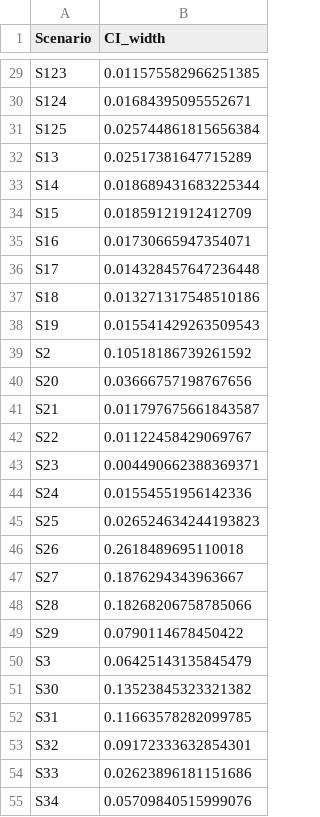
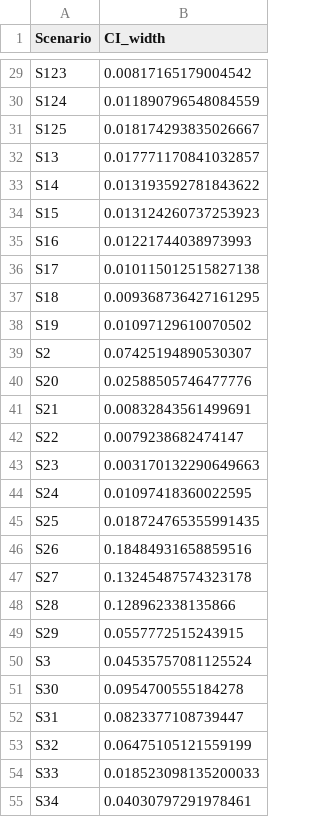
Before and after one commit to n4m3name/CSC446-Simulation, a CSV file: LOB/data/analysis/avg_spread_CI_widths_by_scenario.csv, drawn as a sheet; only a part is shown, gaps mark what is left out; the diff covers the shown part only; the diff names each change by its address in the sheet, - before the commit and + after, or states it on an @@ line.

```diff
--- a/LOB/data/analysis/avg_spread_CI_widths_by_scenario.csv
+++ b/LOB/data/analysis/avg_spread_CI_widths_by_scenario.csv
-B29 (CI_width): 0.011575582966251385
+B29 (CI_width): 0.00817165179004542
-B30 (CI_width): 0.01684395095552671
+B30 (CI_width): 0.011890796548084559
-B31 (CI_width): 0.025744861815656384
+B31 (CI_width): 0.018174293835026667
-B32 (CI_width): 0.02517381647715289
+B32 (CI_width): 0.017771170841032857
-B33 (CI_width): 0.018689431683225344
+B33 (CI_width): 0.013193592781843622
-B34 (CI_width): 0.01859121912412709
+B34 (CI_width): 0.013124260737253923
-B35 (CI_width): 0.01730665947354071
+B35 (CI_width): 0.01221744038973993
-B36 (CI_width): 0.014328457647236448
+B36 (CI_width): 0.010115012515827138
-B37 (CI_width): 0.013271317548510186
+B37 (CI_width): 0.009368736427161295
-B38 (CI_width): 0.015541429263509543
+B38 (CI_width): 0.01097129610070502
-B39 (CI_width): 0.10518186739261592
+B39 (CI_width): 0.07425194890530307
-B40 (CI_width): 0.03666757198767656
+B40 (CI_width): 0.02588505746477776
-B41 (CI_width): 0.011797675661843587
+B41 (CI_width): 0.00832843561499691
-B42 (CI_width): 0.01122458429069767
+B42 (CI_width): 0.0079238682474147
-B43 (CI_width): 0.004490662388369371
+B43 (CI_width): 0.003170132290649663
-B44 (CI_width): 0.01554551956142336
+B44 (CI_width): 0.01097418360022595
-B45 (CI_width): 0.026524634244193823
+B45 (CI_width): 0.018724765355991435
-B46 (CI_width): 0.2618489695110018
+B46 (CI_width): 0.18484931658859516
-B47 (CI_width): 0.1876294343963667
+B47 (CI_width): 0.13245487574323178
-B48 (CI_width): 0.18268206758785066
+B48 (CI_width): 0.128962338135866
-B49 (CI_width): 0.0790114678450422
+B49 (CI_width): 0.0557772515243915
-B50 (CI_width): 0.06425143135845479
+B50 (CI_width): 0.04535757081125524
-B51 (CI_width): 0.13523845323321382
+B51 (CI_width): 0.0954700555184278
-B52 (CI_width): 0.11663578282099785
+B52 (CI_width): 0.0823377108739447
-B53 (CI_width): 0.09172333632854301
+B53 (CI_width): 0.06475105121559199
-B54 (CI_width): 0.02623896181151686
+B54 (CI_width): 0.018523098135200033
-B55 (CI_width): 0.05709840515999076
+B55 (CI_width): 0.04030797291978461
```
Also changed, not shown: 98 edited cells elsewhere in this file, LOB/data/analysis/CI_width_summary_overall.csv, LOB/data/analysis/avg_spread_top5_scenarios.csv, 33 other files.
